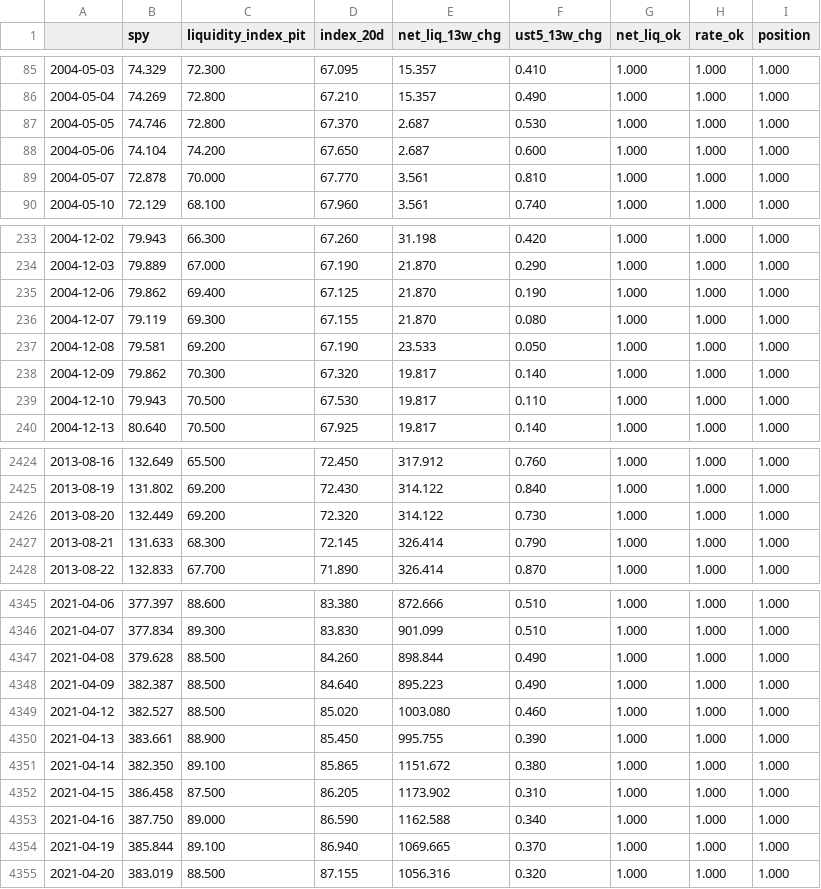
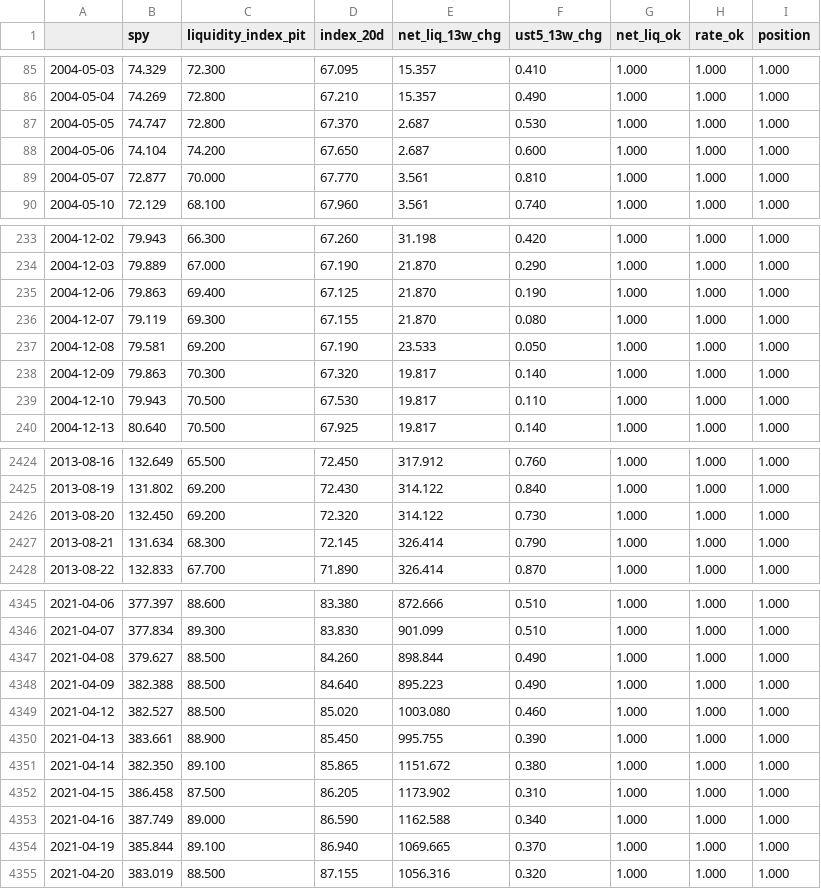
Before and after one commit to bingjiw/liquidity-monitor, a CSV file: output/signals.csv, drawn as a sheet; only a part is shown, gaps mark what is left out; the diff covers the shown part only.

```diff
--- a/output/signals.csv
+++ b/output/signals.csv
@@ -86,5 +86,5 @@
 2004-05-04,74.269,72.800,67.210,15.357,0.490,1.000,1.000,1.000
-2004-05-05,74.746,72.800,67.370,2.687,0.530,1.000,1.000,1.000
+2004-05-05,74.747,72.800,67.370,2.687,0.530,1.000,1.000,1.000
 2004-05-06,74.104,74.200,67.650,2.687,0.600,1.000,1.000,1.000
-2004-05-07,72.878,70.000,67.770,3.561,0.810,1.000,1.000,1.000
+2004-05-07,72.877,70.000,67.770,3.561,0.810,1.000,1.000,1.000
 2004-05-10,72.129,68.100,67.960,3.561,0.740,1.000,1.000,1.000
@@ -234,6 +234,6 @@
 2004-12-03,79.889,67.000,67.190,21.870,0.290,1.000,1.000,1.000
-2004-12-06,79.862,69.400,67.125,21.870,0.190,1.000,1.000,1.000
+2004-12-06,79.863,69.400,67.125,21.870,0.190,1.000,1.000,1.000
 2004-12-07,79.119,69.300,67.155,21.870,0.080,1.000,1.000,1.000
 2004-12-08,79.581,69.200,67.190,23.533,0.050,1.000,1.000,1.000
-2004-12-09,79.862,70.300,67.320,19.817,0.140,1.000,1.000,1.000
+2004-12-09,79.863,70.300,67.320,19.817,0.140,1.000,1.000,1.000
 2004-12-10,79.943,70.500,67.530,19.817,0.110,1.000,1.000,1.000
@@ -2425,4 +2425,4 @@
 2013-08-19,131.802,69.200,72.430,314.122,0.840,1.000,1.000,1.000
-2013-08-20,132.449,69.200,72.320,314.122,0.730,1.000,1.000,1.000
-2013-08-21,131.633,68.300,72.145,326.414,0.790,1.000,1.000,1.000
+2013-08-20,132.450,69.200,72.320,314.122,0.730,1.000,1.000,1.000
+2013-08-21,131.634,68.300,72.145,326.414,0.790,1.000,1.000,1.000
 2013-08-22,132.833,67.700,71.890,326.414,0.870,1.000,1.000,1.000
@@ -4346,4 +4346,4 @@
 2021-04-07,377.834,89.300,83.830,901.099,0.510,1.000,1.000,1.000
-2021-04-08,379.628,88.500,84.260,898.844,0.490,1.000,1.000,1.000
-2021-04-09,382.387,88.500,84.640,895.223,0.490,1.000,1.000,1.000
+2021-04-08,379.627,88.500,84.260,898.844,0.490,1.000,1.000,1.000
+2021-04-09,382.388,88.500,84.640,895.223,0.490,1.000,1.000,1.000
 2021-04-12,382.527,88.500,85.020,1003.080,0.460,1.000,1.000,1.000
@@ -4352,3 +4352,3 @@
 2021-04-15,386.458,87.500,86.205,1173.902,0.310,1.000,1.000,1.000
-2021-04-16,387.750,89.000,86.590,1162.588,0.340,1.000,1.000,1.000
+2021-04-16,387.749,89.000,86.590,1162.588,0.340,1.000,1.000,1.000
 2021-04-19,385.844,89.100,86.940,1069.665,0.370,1.000,1.000,1.000
```
Also changed, not shown: 176 edited cells elsewhere in this file, output/market.csv, 5 other files.
